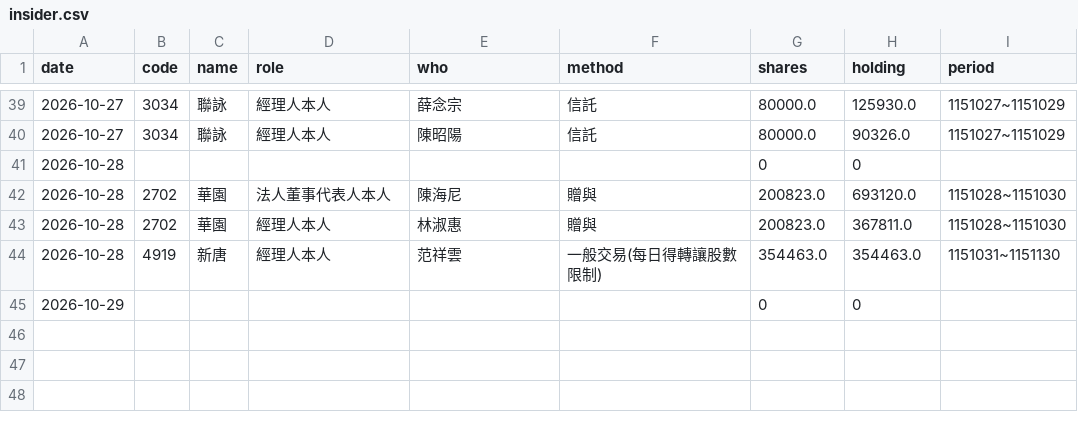
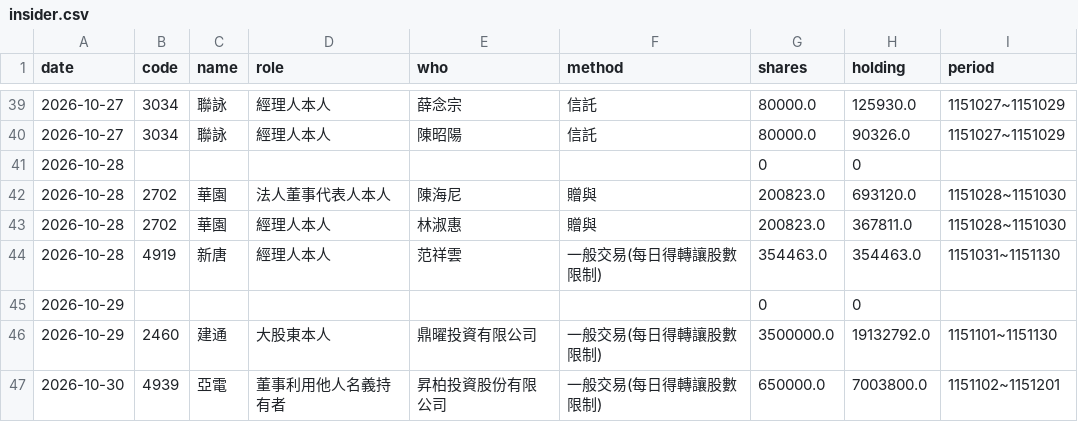
Before and after one commit to WillChiou6529/stock-checkup, a CSV file: data/insider.csv, drawn as a sheet; only a part is shown, gaps mark what is left out; the diff names each change by its address in the sheet, - before the commit and + after, or states it on an @@ line.

```diff
--- a/data/insider.csv
+++ b/data/insider.csv
+row 46: 2026-10-29 | 2460 | 建通 | 大股東本人 | 鼎曜投資有限公司 | 一般交易(每日得轉讓股數限制) | 3500000.0 | 19132792.0 | 1151101~1151130
+row 47: 2026-10-30 | 4939 | 亞電 | 董事利用他人名義持有者 | 昇柏投資股份有限公司 | 一般交易(每日得轉讓股數限制) | 650000.0 | 7003800.0 | 1151102~1151201
```
Also changed, not shown: 3 other files.
